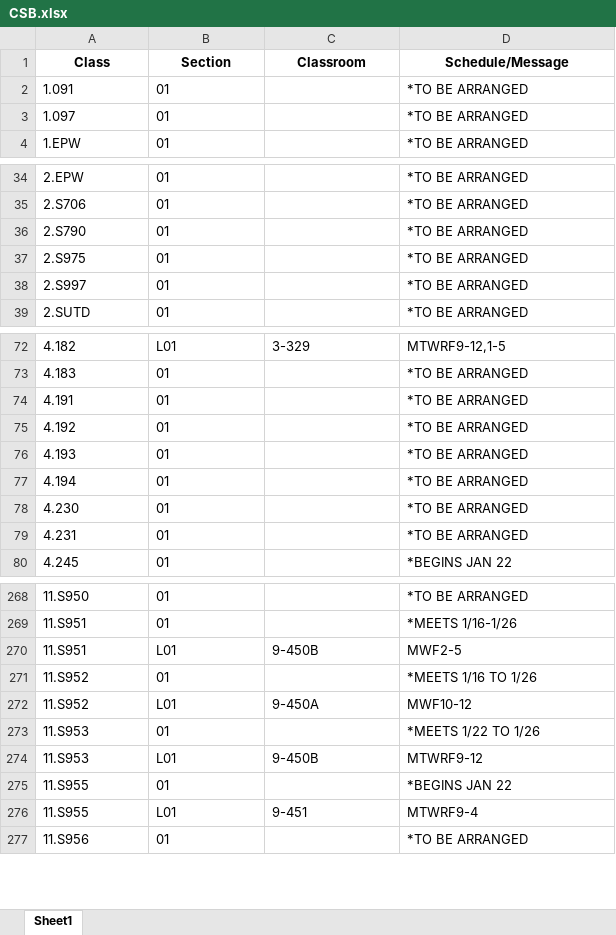
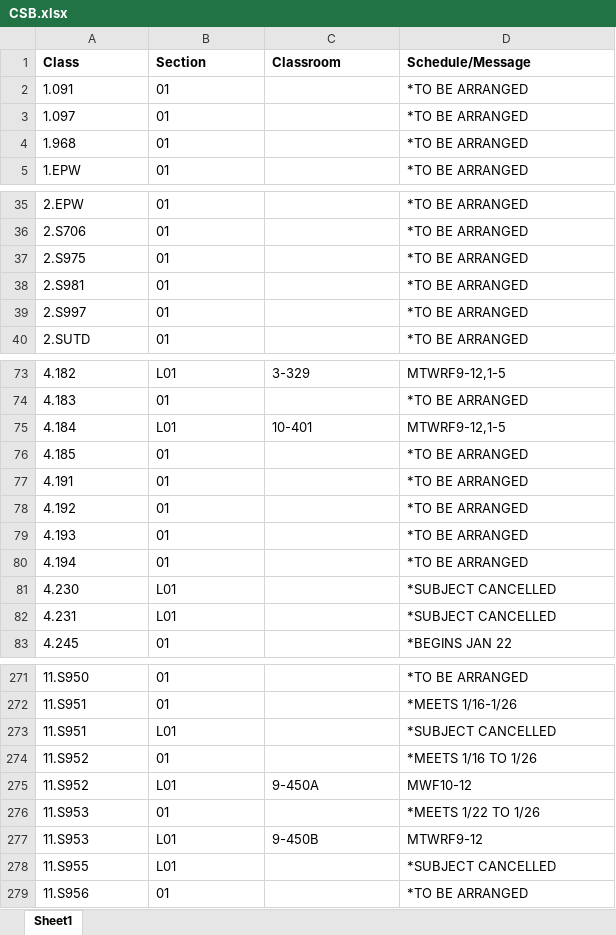
Before and after one commit to edfan/firehose, an Excel workbook: new_scripts/CSB.xlsx, sheet Sheet1, drawn as a sheet; only a part is shown, gaps mark what is left out; values as stored, in another font and other column widths than the file's, no borders; removed rows and columns are numbered as before the commit, all else as after; the diff covers the shown part only; the diff names each change by its address in the sheet, - before the commit and + after, or states it on an @@ line.

```diff
--- a/new_scripts/CSB.xlsx (sheet Sheet1)
+++ b/new_scripts/CSB.xlsx (sheet Sheet1)
-A1:D1 alignment: center
+A1:D1 alignment: left
+row 4: 1.968 | 01 |  | *TO BE ARRANGED
-row 36: 2.S790 | 01 |  | *TO BE ARRANGED
+row 38: 2.S981 | 01 |  | *TO BE ARRANGED
+row 75: 4.184 | L01 | 10-401 | MTWRF9-12,1-5
+row 76: 4.185 | 01 |  | *TO BE ARRANGED
-B81:B82 (Section): 01
+B81:B82 (Section): L01
-D81:D82 (Schedule/Message): *TO BE ARRANGED
+D81:D82 (Schedule/Message): *SUBJECT CANCELLED
-C273 (Classroom): 9-450B
+C273 (Classroom): (empty)
-D273 (Schedule/Message): MWF2-5
+D273 (Schedule/Message): *SUBJECT CANCELLED
-B278 (Section): 01
+B278 (Section): L01
-D278 (Schedule/Message): *BEGINS JAN 22
+D278 (Schedule/Message): *SUBJECT CANCELLED
-row 276: 11.S955 | L01 | 9-451 | MTWRF9-4
```
Also changed, not shown: 3 added rows, 2 removed rows and 19 edited cells elsewhere in this sheet, 7 other files.
